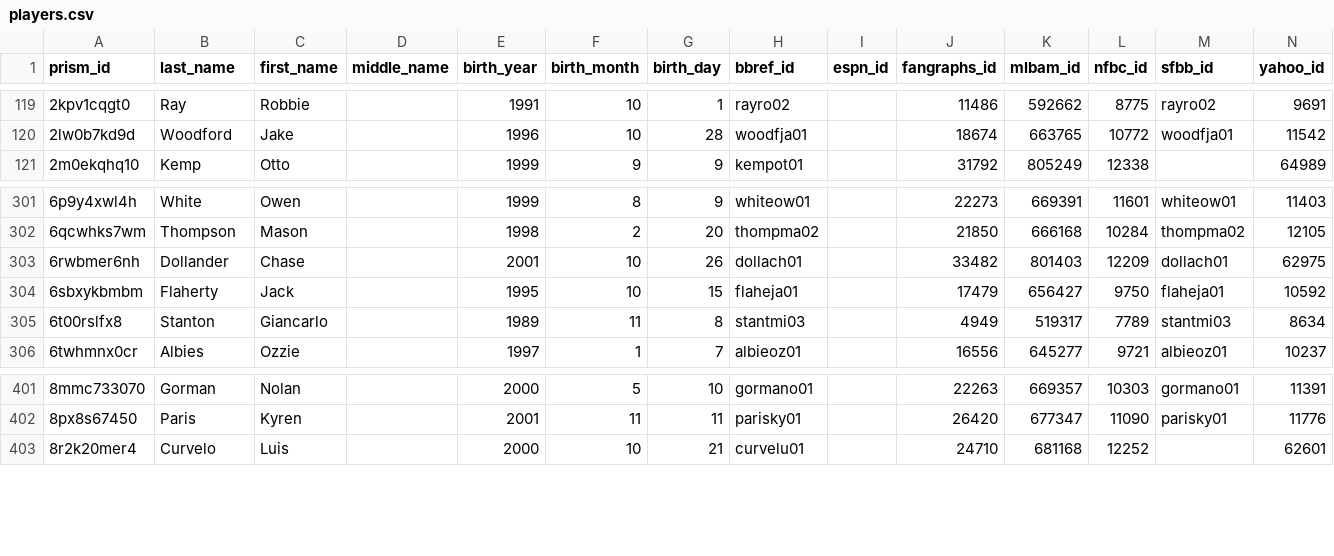
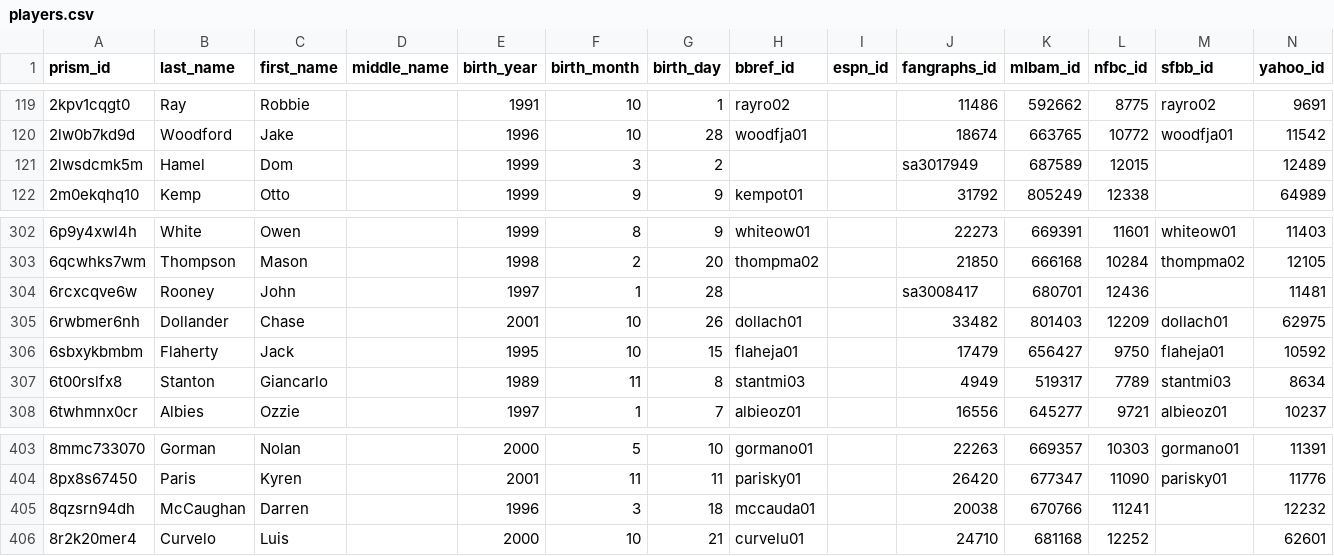
Before and after one commit to StatsVine/prism-crosswalk-data, a CSV file: data/mlb/players.csv, drawn as a sheet; only a part is shown, gaps mark what is left out; the diff names each change by its address in the sheet, - before the commit and + after, or states it on an @@ line.

Commit message:
Add 3 new 40-man players (fixes #247)

```diff
--- a/data/mlb/players.csv
+++ b/data/mlb/players.csv
+row 121: 2lwsdcmk5m | Hamel | Dom |  | 1999 | 3 | 2 |  |  | sa3017949 | 687589 | 12015 |  | 12489
+row 304: 6rcxcqve6w | Rooney | John |  | 1997 | 1 | 28 |  |  | sa3008417 | 680701 | 12436 |  | 11481
+row 405: 8qzsrn94dh | McCaughan | Darren |  | 1996 | 3 | 18 | mccauda01 |  | 20038 | 670766 | 11241 |  | 12232
```
